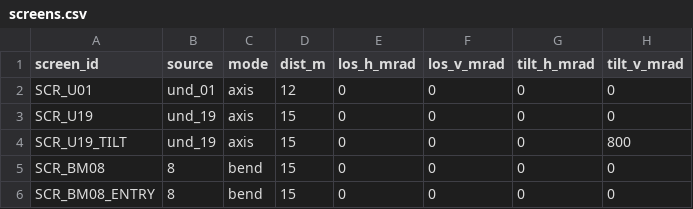
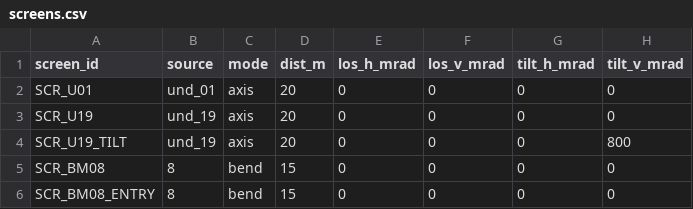
Before and after one commit to SashaBray/SynchrotronSim, a CSV file: undulators/screens.csv, drawn as a sheet; only a part is shown; the diff names each change by its address in the sheet, - before the commit and + after, or states it on an @@ line.

```diff
--- a/undulators/screens.csv
+++ b/undulators/screens.csv
-D2 (dist_m): 12
+D2 (dist_m): 20
-D3:D4 (dist_m): 15
+D3:D4 (dist_m): 20
```
Also changed, not shown: workspace/tables/screens.csv, 9 other files.
